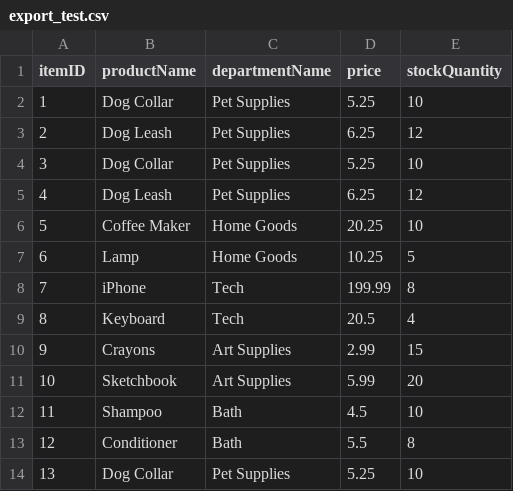
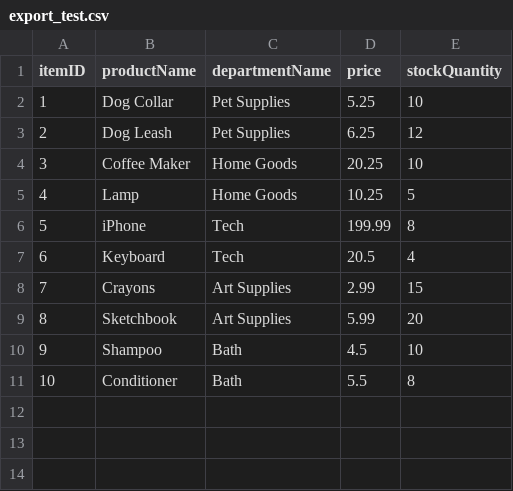
Before and after one commit to creativelaurels/bamazon, a CSV file: export_test.csv, drawn as a sheet; removed rows and columns are numbered as before the commit, all else as after; the diff names each change by its address in the sheet, - before the commit and + after, or states it on an @@ line.

Commit message:
table export test

```diff
--- a/export_test.csv
+++ b/export_test.csv
-row 2: 1 | Dog Collar | Pet Supplies | 5.25 | 10
-row 3: 2 | Dog Leash | Pet Supplies | 6.25 | 12
@@ column A (itemID) renumbered between rows 2 and 11 @@
-row 14: 13 | Dog Collar | Pet Supplies | 5.25 | 10
```
